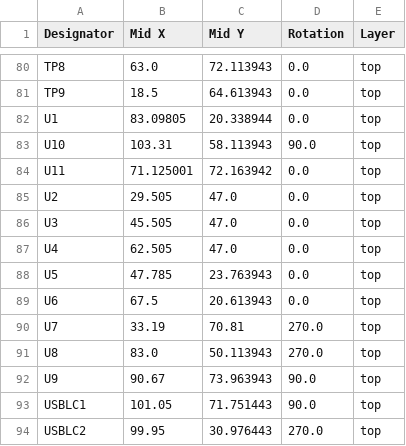
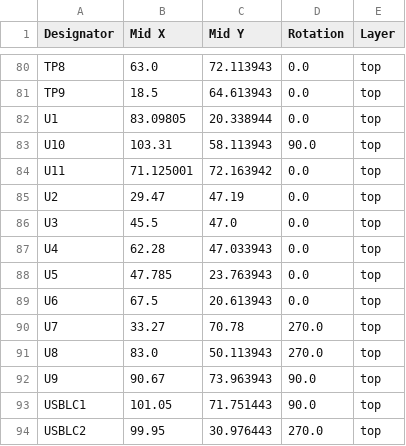
Before and after one commit to ttosu25/SG-3, a CSV file: hardware/strain_guage_PCB/production/positions.csv, drawn as a sheet; only a part is shown, gaps mark what is left out.

```diff
--- a/hardware/strain_guage_PCB/production/positions.csv
+++ b/hardware/strain_guage_PCB/production/positions.csv
@@ -84,8 +84,8 @@ U10,103.31,58.113943,90.0,top
 U11,71.125001,72.163942,0.0,top
-U2,29.505,47.0,0.0,top
-U3,45.505,47.0,0.0,top
-U4,62.505,47.0,0.0,top
+U2,29.47,47.19,0.0,top
+U3,45.5,47.0,0.0,top
+U4,62.28,47.033943,0.0,top
 U5,47.785,23.763943,0.0,top
 U6,67.5,20.613943,0.0,top
-U7,33.19,70.81,270.0,top
+U7,33.27,70.78,270.0,top
 U8,83.0,50.113943,270.0,top
```
Also changed, not shown: hardware/strain_guage_PCB/production/bom.csv, 18 other files.
